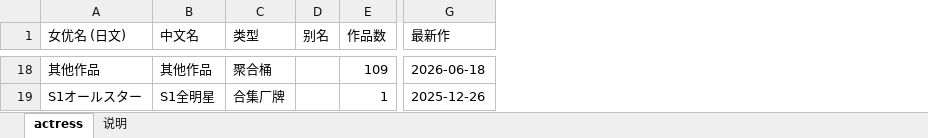
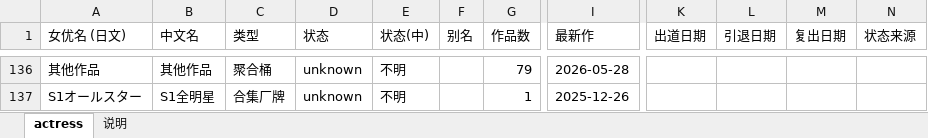
Before and after one commit to MagicBude/jav-idol-db, an Excel workbook: data/actresses/actress.xlsx, sheet actress, drawn as a sheet; only a part is shown, gaps mark what is left out; values as stored, in another font and other column widths than the file's, no cell formats; addresses are those after the commit; the diff covers the shown part only; the diff names each change by its address in the sheet, - before the commit and + after, or states it on an @@ line.

Commit message:
feat(actress): 抓取女优在役/引退状态并写回 profile
新增 scripts/actress_status.py（状态词表+解析，前后端共用显示名映射）与
scripts/enrich_actress_status.py（抓 wikipedia-ja 写回 profile.json）。

状态判定（避免单源不可靠，对应「底层要准」诉求）：
- 优先 wikipedia-ja lead 的「元AV女優」标记（高置信=引退）；
- 否则用自有作品库近期活跃度推断在役（最近 24 个月内有作品）；
- 出道日期直接用自有作品库首作日期（不靠 wiki 猜生日）；
- 引退/复出日期 wiki 不结构化暴露，宁可留 null 不编造；
- 全部带 status_source 溯源，幂等（不覆盖 researched 好数据）。

结果 16 位精选女优：3 引退(本郷愛/橘メアリー/白桃はな，均来自 wiki
元女優标记)、12 在役、1 不明(永野一夏 无词条且近期无新作)。
actress.csv/xlsx 增 status/debut_date 等列；attribution_pending.json 现
为 0 部（归一化后无残留冲突）。

```diff
--- a/data/actresses/actress.xlsx (sheet actress)
+++ b/data/actresses/actress.xlsx (sheet actress)
+column D (状态), rows 136-137: unknown | unknown
+column E (状态(中)), rows 136-137: 不明 | 不明
+column K (出道日期), empty
+column L (引退日期), empty
+column M (复出日期), empty
+column N (状态来源), empty
-G136 (作品数): 109
+G136 (作品数): 79
-I136 (最新作): 2026-06-18
+I136 (最新作): 2026-05-28
```
Also changed, not shown: 121 added rows, 3 removed rows and 11 edited cells elsewhere in this sheet, sheet 说明, cell formats, 20 other files.
